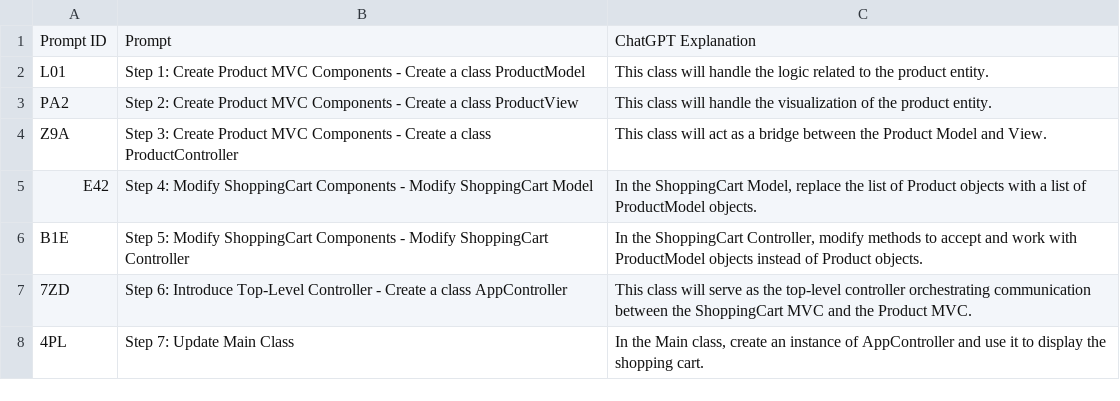
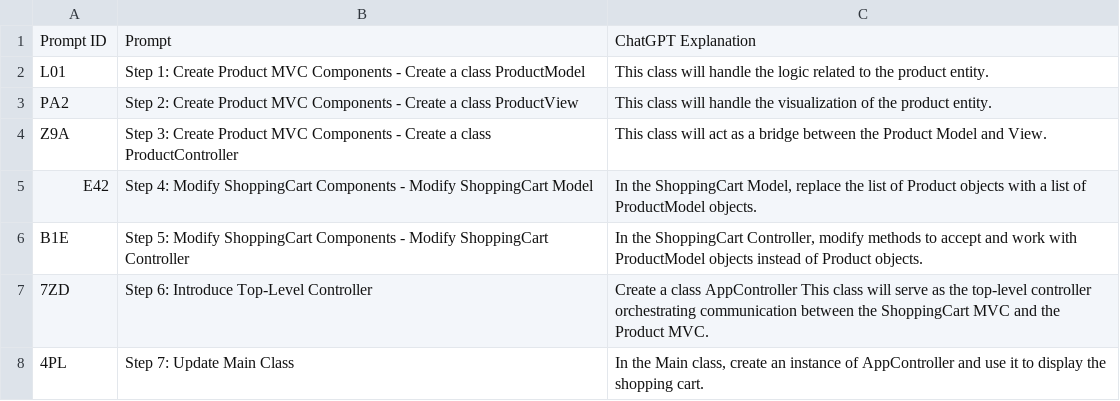
Before and after one commit to yaramt/Design-Pattern-Refactoring-Experiment, a CSV file: Prompts/chatgpt_answers_task2_mvc_to_hmvc.csv, drawn as a sheet.

Commit message:
Fix answers 2

```diff
--- a/Prompts/chatgpt_answers_task2_mvc_to_hmvc.csv
+++ b/Prompts/chatgpt_answers_task2_mvc_to_hmvc.csv
@@ -6,3 +6,3 @@ E42,"Step 4: Modify ShoppingCart Components - Modify ShoppingCart Model", "In th
 B1E,"Step 5: Modify ShoppingCart Components - Modify ShoppingCart Controller", "In the ShoppingCart Controller, modify methods to accept and work with ProductModel objects instead of Product objects."
-7ZD,"Step 6: Introduce Top-Level Controller - Create a class AppController", "This class will serve as the top-level controller orchestrating communication between the ShoppingCart MVC and the Product MVC."
+7ZD,"Step 6: Introduce Top-Level Controller", "Create a class AppController This class will serve as the top-level controller orchestrating communication between the ShoppingCart MVC and the Product MVC."
 4PL,"Step 7: Update Main Class", "In the Main class, create an instance of AppController and use it to display the shopping cart."
```
